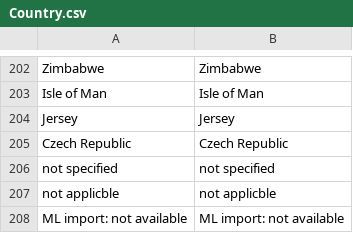
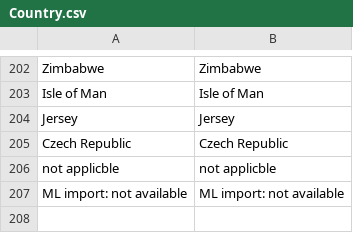
Before and after one commit to Wang-Bioinformatics-Lab/PublicDataset_ReDU_Metadata_Workflow, a CSV file: bin/translation_sheets/Country.csv, drawn as a sheet; only a part is shown, gaps mark what is left out.

```diff
--- a/bin/translation_sheets/Country.csv
+++ b/bin/translation_sheets/Country.csv
@@ -205,3 +205,2 @@ Jersey,Jersey
 Czech Republic,Czech Republic
-not specified,not specified
 not applicble,not applicble
```
Also changed, not shown: bin/translation_sheets/InternalStandardsUsed.csv, bin/translation_sheets/SampleCollectionMethod.csv, 21 other files.
